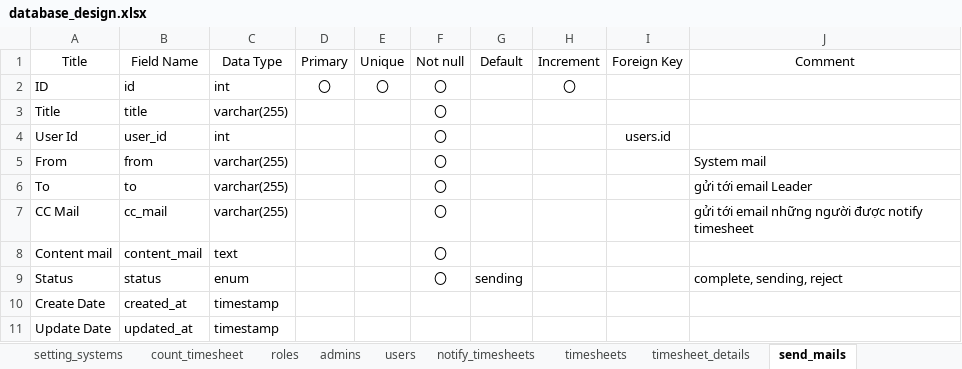
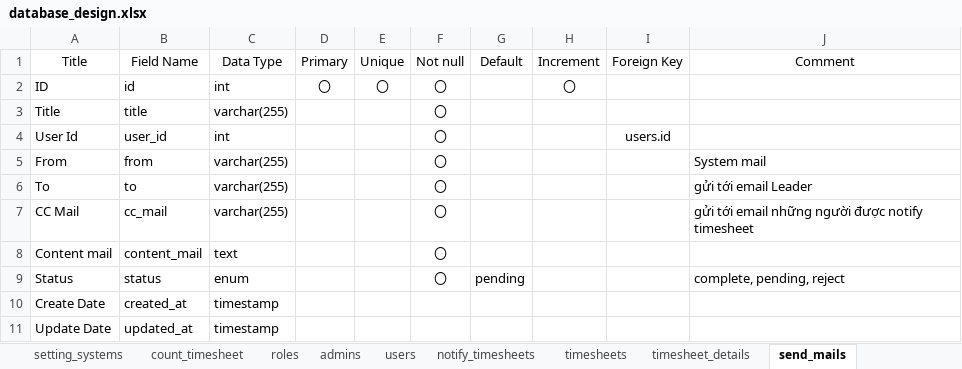
Before and after one commit to dinhthan123/timesheet_doc, an Excel workbook: database_design.xlsx, sheet send_mails, drawn as a sheet; values as stored, in another font and other column widths than the file's, no borders; the diff names each change by its address in the sheet, - before the commit and + after, or states it on an @@ line.

```diff
--- a/database_design.xlsx (sheet send_mails)
+++ b/database_design.xlsx (sheet send_mails)
-G9: sending
+G9: pending
-J9: complete, sending, reject
+J9: complete, pending, reject
```
Also changed, not shown: sheet count_timesheet.
